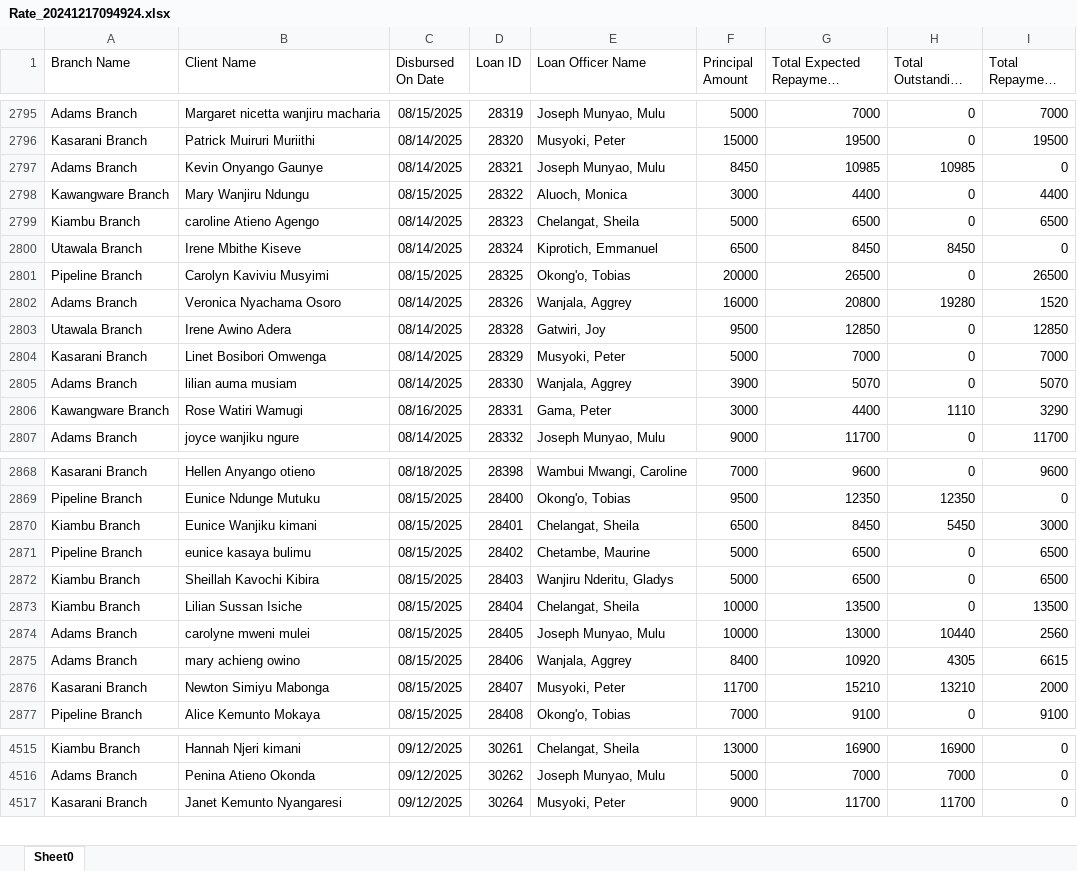
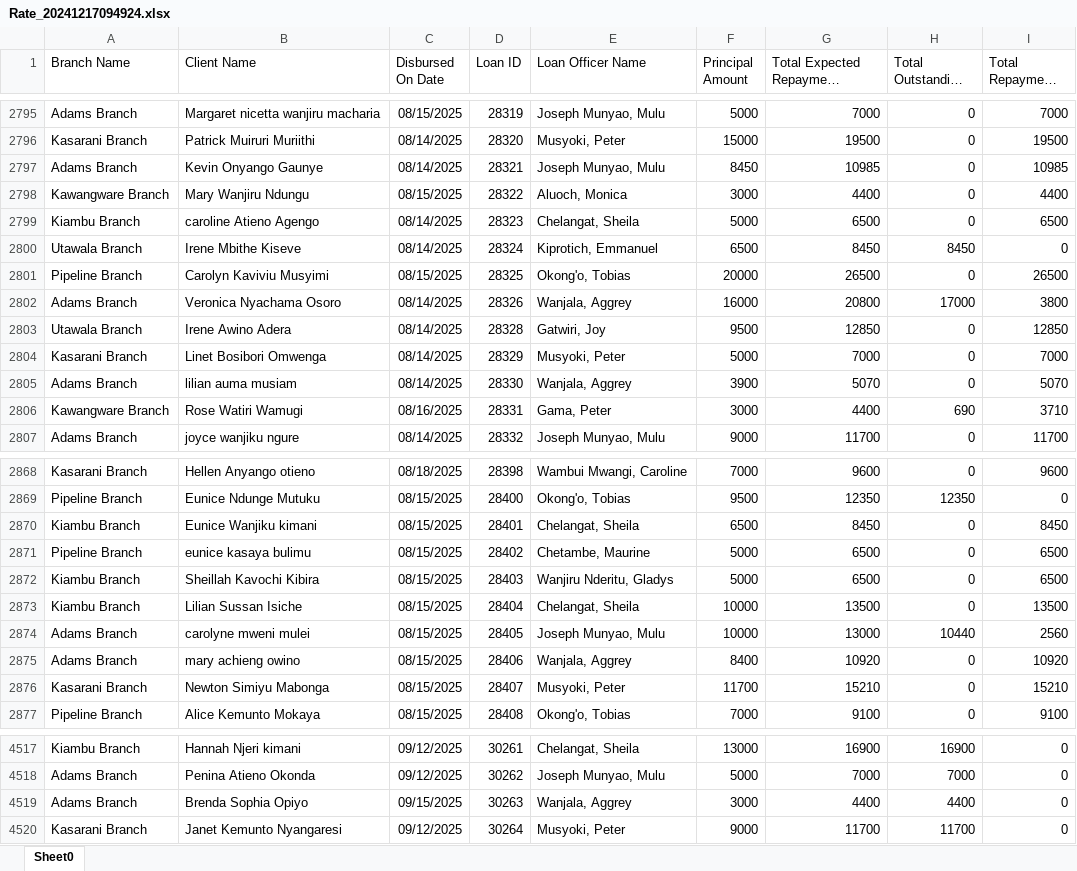
Before and after one commit to Phoenix-Capital/zidisha-monitor, an Excel workbook: Rate_20241217094924.xlsx, sheet Sheet0, drawn as a sheet; only a part is shown, gaps mark what is left out; long unchanged cells end in …; values as stored, in another font and other column widths than the file's, no borders; the diff covers the shown part only; the diff names each change by its address in the sheet, - before the commit and + after, or states it on an @@ line.

```diff
--- a/Rate_20241217094924.xlsx (sheet Sheet0)
+++ b/Rate_20241217094924.xlsx (sheet Sheet0)
-H2797 (Total Outstanding Derived): 10985
+H2797 (Total Outstanding Derived): 0
-I2797 (Total Repayment Derived): 0
+I2797 (Total Repayment Derived): 10985
-H2802 (Total Outstanding Derived): 19280
+H2802 (Total Outstanding Derived): 17000
-I2802 (Total Repayment Derived): 1520
+I2802 (Total Repayment Derived): 3800
-H2806 (Total Outstanding Derived): 1110
+H2806 (Total Outstanding Derived): 690
-I2806 (Total Repayment Derived): 3290
+I2806 (Total Repayment Derived): 3710
-H2870 (Total Outstanding Derived): 5450
+H2870 (Total Outstanding Derived): 0
-I2870 (Total Repayment Derived): 3000
+I2870 (Total Repayment Derived): 8450
-H2875 (Total Outstanding Derived): 4305
+H2875 (Total Outstanding Derived): 0
-I2875 (Total Repayment Derived): 6615
+I2875 (Total Repayment Derived): 10920
-H2876 (Total Outstanding Derived): 13210
+H2876 (Total Outstanding Derived): 0
-I2876 (Total Repayment Derived): 2000
+I2876 (Total Repayment Derived): 15210
+row 4519: Adams Branch | Brenda Sophia Opiyo | 09/15/2025 | 30263 | Wanjala, Aggrey | 3000 | 4400 | 4400 | 0
```
Also changed, not shown: 20 added rows and 82 edited cells elsewhere in this sheet.
